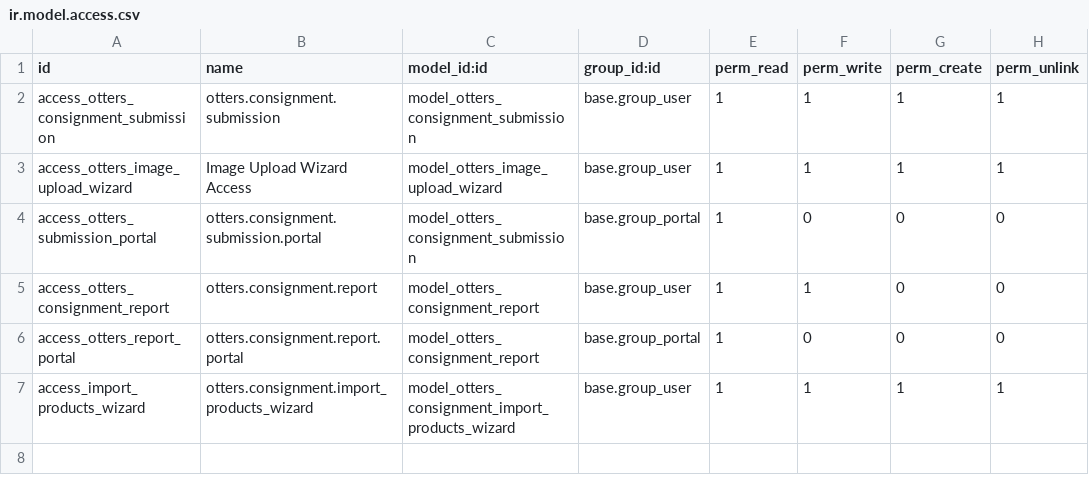
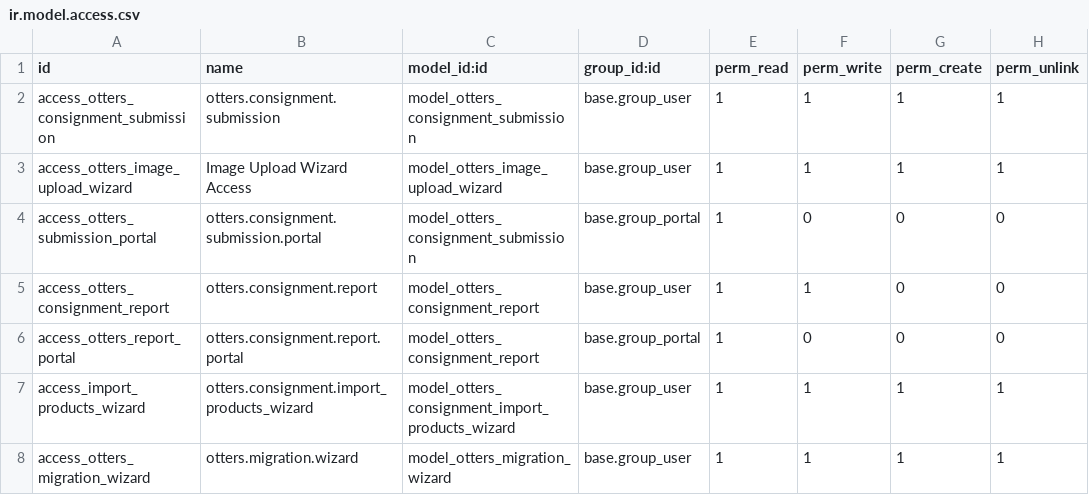
Before and after one commit to DrNickIT/Odoo19, a CSV file: addons/otters_consignment/security/ir.model.access.csv, drawn as a sheet.

Commit message:
initiele import wizard

```diff
--- a/addons/otters_consignment/security/ir.model.access.csv
+++ b/addons/otters_consignment/security/ir.model.access.csv
@@ -7 +7,2 @@ access_otters_report_portal,otters.consignment.report.portal,model_otters_consig
 access_import_products_wizard,otters.consignment.import_products_wizard,model_otters_consignment_import_products_wizard,base.group_user,1,1,1,1
+access_otters_migration_wizard,otters.migration.wizard,model_otters_migration_wizard,base.group_user,1,1,1,1
```
Also changed, not shown: 7 other files.
